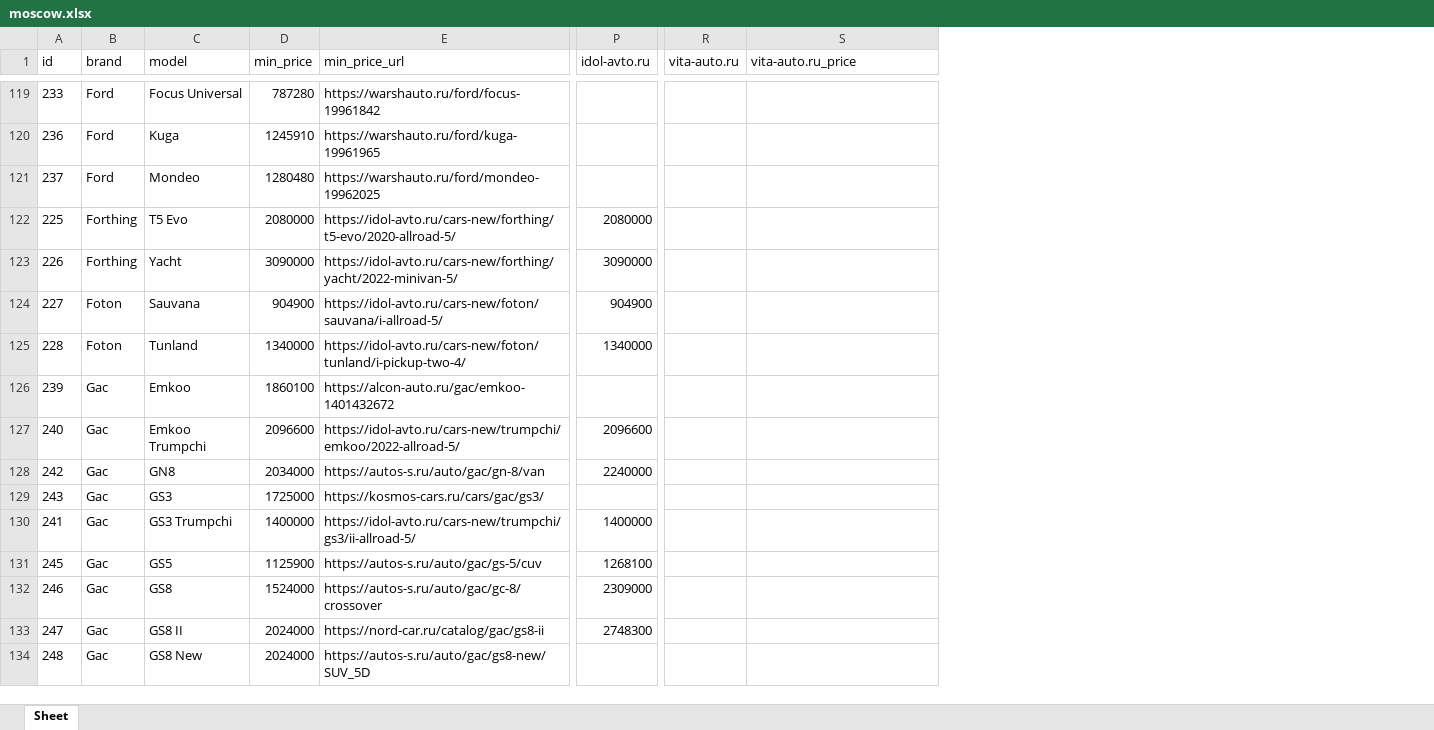
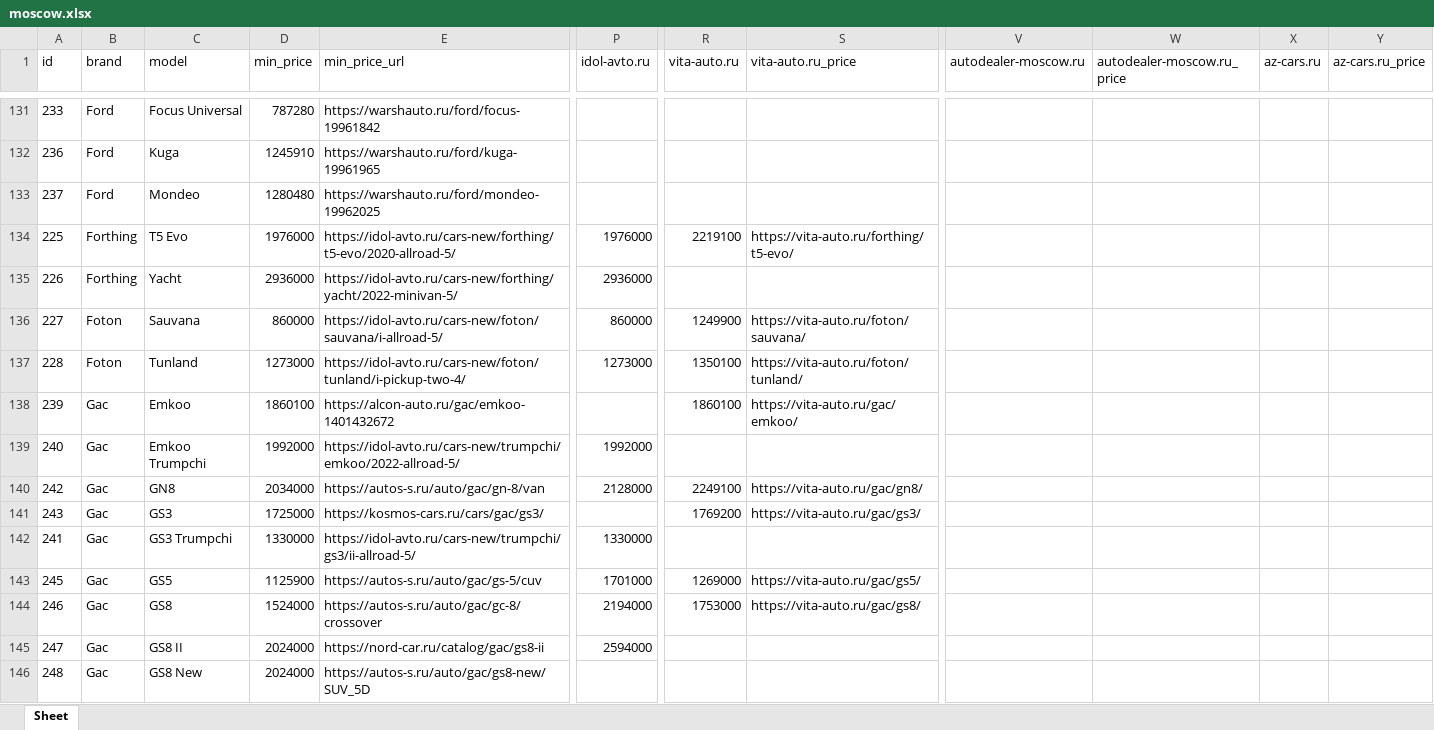
Before and after one commit to AlekseyNushtaev/AutoPars010824, an Excel workbook: xlsx/moscow.xlsx, sheet Sheet, drawn as a sheet; only a part is shown, gaps mark what is left out; values as stored, in another font and other column widths than the file's, no borders; addresses are those after the commit; the diff covers the shown part only; the diff names each change by its address in the sheet, - before the commit and + after, or states it on an @@ line.

```diff
--- a/xlsx/moscow.xlsx (sheet Sheet)
+++ b/xlsx/moscow.xlsx (sheet Sheet)
+column V (autodealer-moscow.ru), empty
+column W (autodealer-moscow.ru_price), empty
+column X (az-cars.ru), empty
+column Y (az-cars.ru_price), empty
-D134 (min_price): 2080000
+D134 (min_price): 1976000
-P134 (idol-avto.ru): 2080000
+P134 (idol-avto.ru): 1976000
-R134 (vita-auto.ru): (empty)
+R134 (vita-auto.ru): 2219100
-S134 (vita-auto.ru_price): (empty)
+S134 (vita-auto.ru_price): https://vita-auto.ru/forthing/t5-evo/
-D135 (min_price): 3090000
+D135 (min_price): 2936000
-P135 (idol-avto.ru): 3090000
+P135 (idol-avto.ru): 2936000
-D136 (min_price): 904900
+D136 (min_price): 860000
-P136 (idol-avto.ru): 904900
+P136 (idol-avto.ru): 860000
-R136 (vita-auto.ru): (empty)
+R136 (vita-auto.ru): 1249900
-S136 (vita-auto.ru_price): (empty)
+S136 (vita-auto.ru_price): https://vita-auto.ru/foton/sauvana/
-D137 (min_price): 1340000
+D137 (min_price): 1273000
-P137 (idol-avto.ru): 1340000
+P137 (idol-avto.ru): 1273000
-R137 (vita-auto.ru): (empty)
+R137 (vita-auto.ru): 1350100
-S137 (vita-auto.ru_price): (empty)
+S137 (vita-auto.ru_price): https://vita-auto.ru/foton/tunland/
-R138 (vita-auto.ru): (empty)
+R138 (vita-auto.ru): 1860100
-S138 (vita-auto.ru_price): (empty)
+S138 (vita-auto.ru_price): https://vita-auto.ru/gac/emkoo/
-D139 (min_price): 2096600
+D139 (min_price): 1992000
-P139 (idol-avto.ru): 2096600
+P139 (idol-avto.ru): 1992000
-P140 (idol-avto.ru): 2240000
+P140 (idol-avto.ru): 2128000
-R140 (vita-auto.ru): (empty)
+R140 (vita-auto.ru): 2249100
-S140 (vita-auto.ru_price): (empty)
+S140 (vita-auto.ru_price): https://vita-auto.ru/gac/gn8/
-R141 (vita-auto.ru): (empty)
+R141 (vita-auto.ru): 1769200
-S141 (vita-auto.ru_price): (empty)
+S141 (vita-auto.ru_price): https://vita-auto.ru/gac/gs3/
-D142 (min_price): 1400000
+D142 (min_price): 1330000
-P142 (idol-avto.ru): 1400000
+P142 (idol-avto.ru): 1330000
-P143 (idol-avto.ru): 1268100
+P143 (idol-avto.ru): 1701000
-R143 (vita-auto.ru): (empty)
+R143 (vita-auto.ru): 1269000
-S143 (vita-auto.ru_price): (empty)
+S143 (vita-auto.ru_price): https://vita-auto.ru/gac/gs5/
-P144 (idol-avto.ru): 2309000
+P144 (idol-avto.ru): 2194000
-R144 (vita-auto.ru): (empty)
+R144 (vita-auto.ru): 1753000
-S144 (vita-auto.ru_price): (empty)
+S144 (vita-auto.ru_price): https://vita-auto.ru/gac/gs8/
-P145 (idol-avto.ru): 2748300
+P145 (idol-avto.ru): 2594000
```
Also changed, not shown: 42 added rows, 1 removed row and 1066 edited cells elsewhere in this sheet, id.xlsx, xlsx/krasnodar.xlsx, 28 other files.
